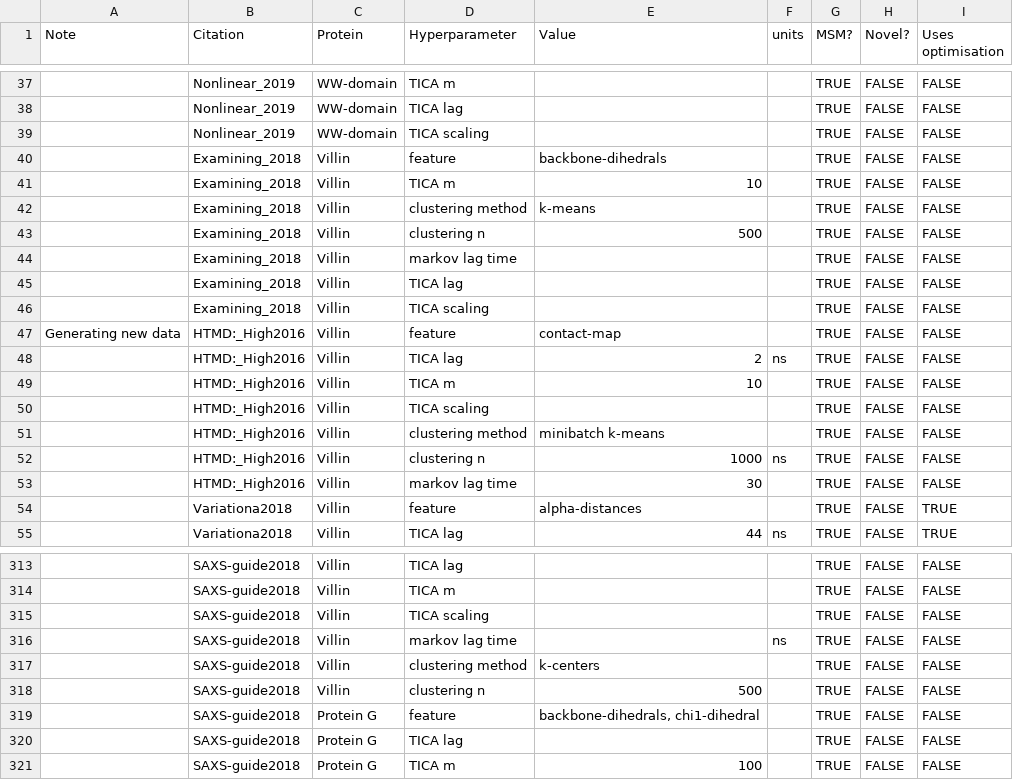
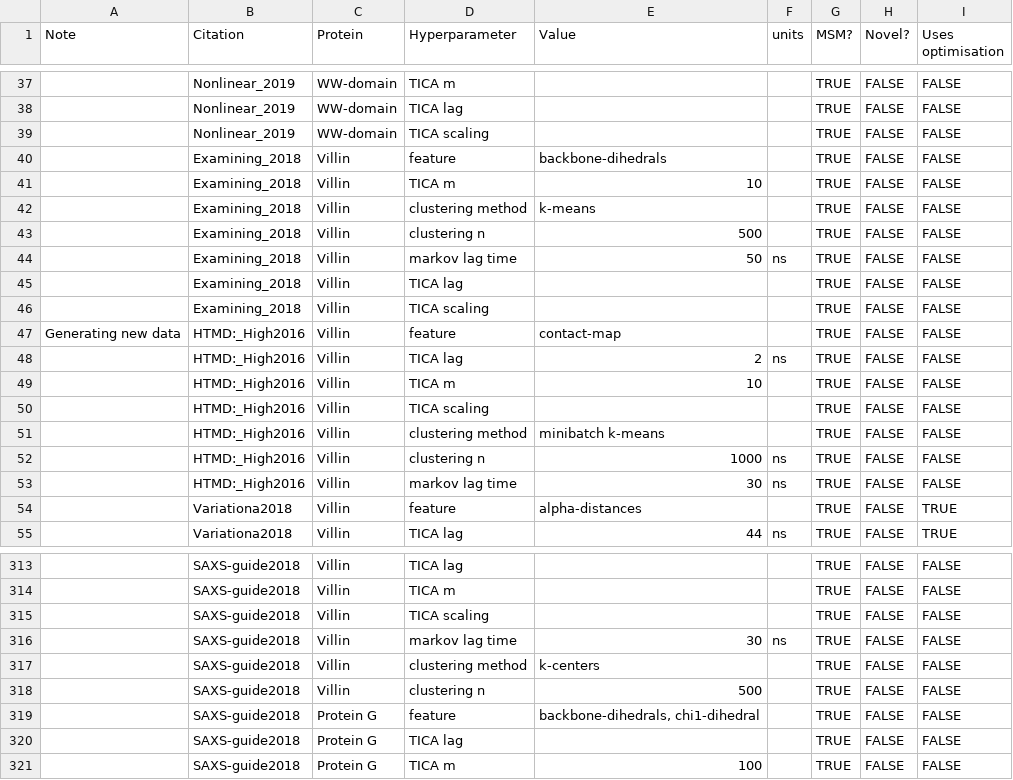
Before and after one commit to RobertArbon/msm_hyperparameter_optimisation, a CSV file: background/hyperparameters.csv, drawn as a sheet; only a part is shown, gaps mark what is left out; the diff names each change by its address in the sheet, - before the commit and + after, or states it on an @@ line.

Commit message:
hyperparameters background file updated

```diff
--- a/background/hyperparameters.csv
+++ b/background/hyperparameters.csv
-E44 (Value): (empty)
+E44 (Value): 50
-F44 (units): (empty)
+F44 (units): ns
-F53 (units): (empty)
+F53 (units): ns
-E316 (Value): (empty)
+E316 (Value): 30
```
Also changed, not shown: 1 other file.
